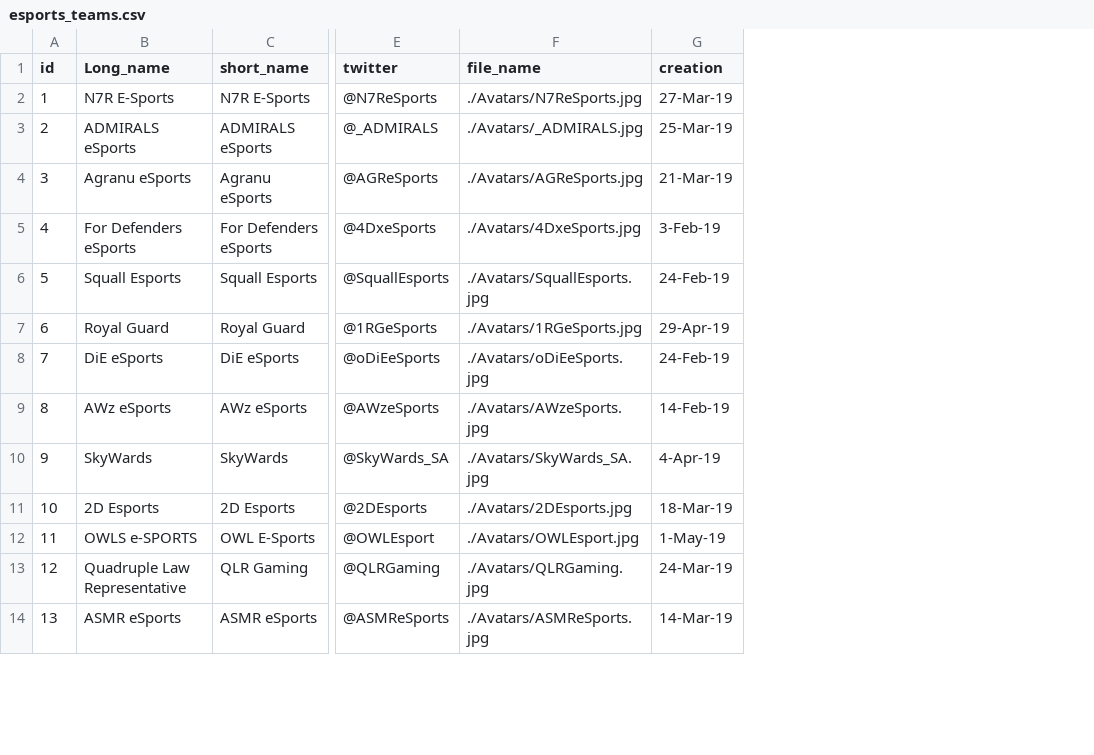
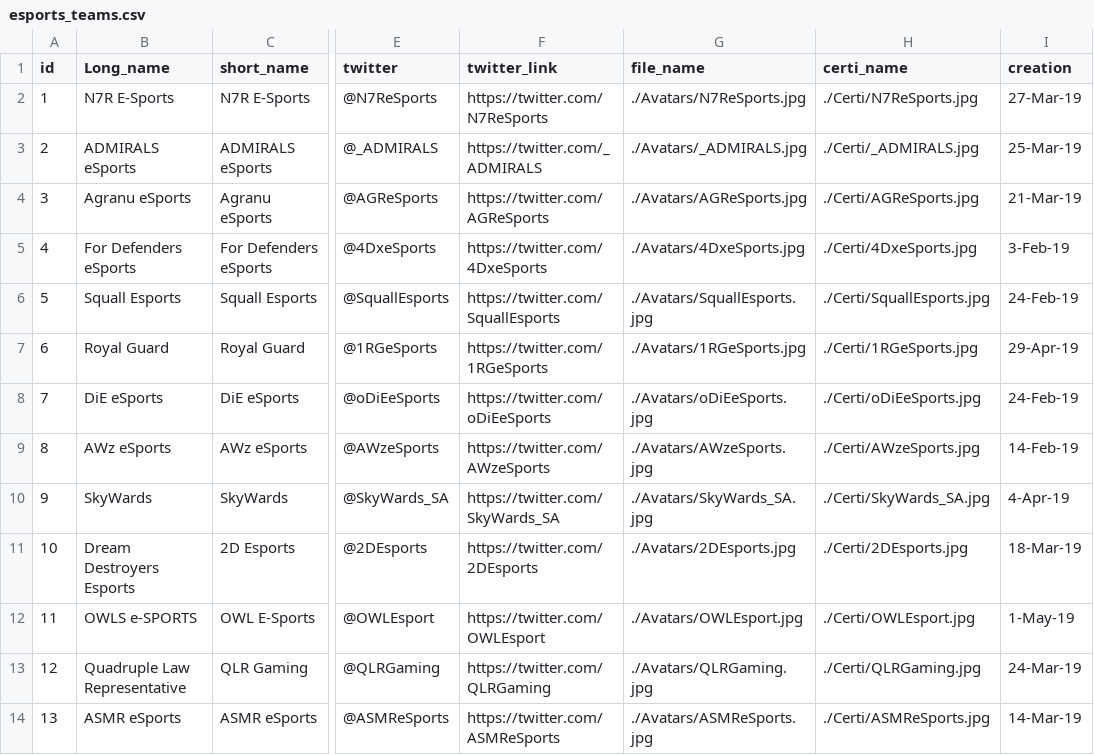
Before and after one commit to iRaied/eSports_Teams, a CSV file: esports_teams.csv, drawn as a sheet; only a part is shown, gaps mark what is left out; the diff names each change by its address in the sheet, - before the commit and + after, or states it on an @@ line.

Commit message:
upload certificates upload cleaned tweets

```diff
--- a/esports_teams.csv
+++ b/esports_teams.csv
+column F (twitter_link), rows 2-14: https://twitter.com/N7ReSports | https://twitter.com/_ADMIRALS | https://twitter.com/AGReSports | https://twitter.com/4DxeSports | https://twitter.com/SquallEsports | https://twitter.com/1RGeSports | https://twitter.com/oDiEeSports | https://twitter.com/AWzeSports | https://twitter.com/SkyWards_SA | https://twitter.com/2DEsports | https://twitter.com/OWLEsport | https://twitter.com/QLRGaming | https://twitter.com/ASMReSports
+column H (certi_name), rows 2-14: ./Certi/N7ReSports.jpg | ./Certi/_ADMIRALS.jpg | ./Certi/AGReSports.jpg | ./Certi/4DxeSports.jpg | ./Certi/SquallEsports.jpg | ./Certi/1RGeSports.jpg | ./Certi/oDiEeSports.jpg | ./Certi/AWzeSports.jpg | ./Certi/SkyWards_SA.jpg | ./Certi/2DEsports.jpg | ./Certi/OWLEsport.jpg | ./Certi/QLRGaming.jpg | ./Certi/ASMReSports.jpg
-B11 (Long_name): 2D Esports
+B11 (Long_name): Dream Destroyers Esports
```
Also changed, not shown: 55 other files.
